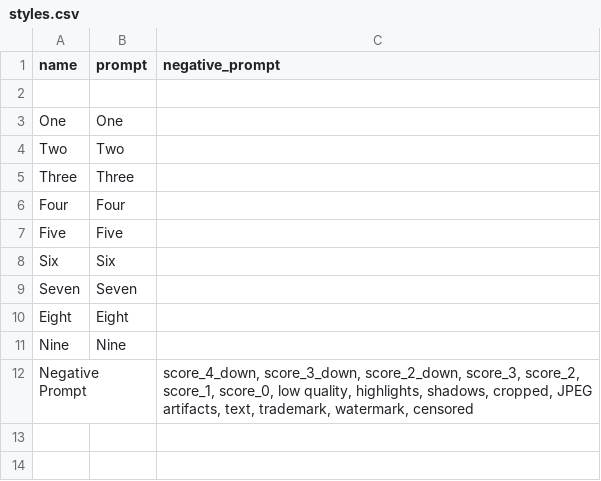
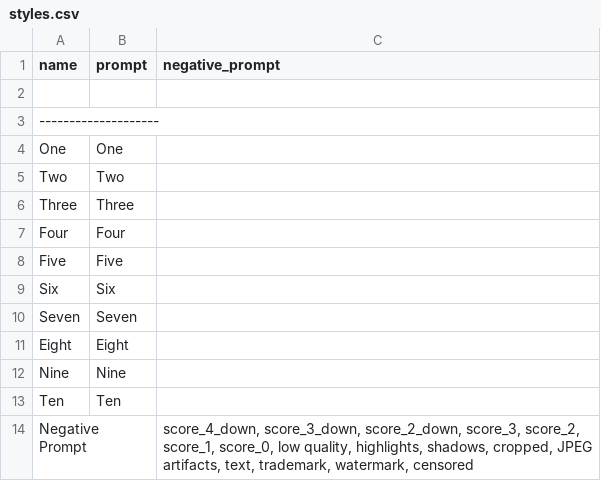
Before and after one commit to ibmace/ComfyUI-Styles_CSV_Loader, a CSV file: styles.csv, drawn as a sheet.

Commit message:
Example Styles.csv

```diff
--- a/styles.csv
+++ b/styles.csv
@@ -2,2 +2,3 @@
 
+--------------------,,,
 One,"One",,
@@ -11,2 +12,3 @@ Eight,"Eight",,
 Nine,"Nine",,
+Ten,"Ten",,
 Negative Prompt,,"score_4_down, score_3_down, score_2_down, score_3, score_2, score_1, score_0, low quality, highlights, shadows, cropped, JPEG artifacts, text, trademark, watermark, censored"
```
